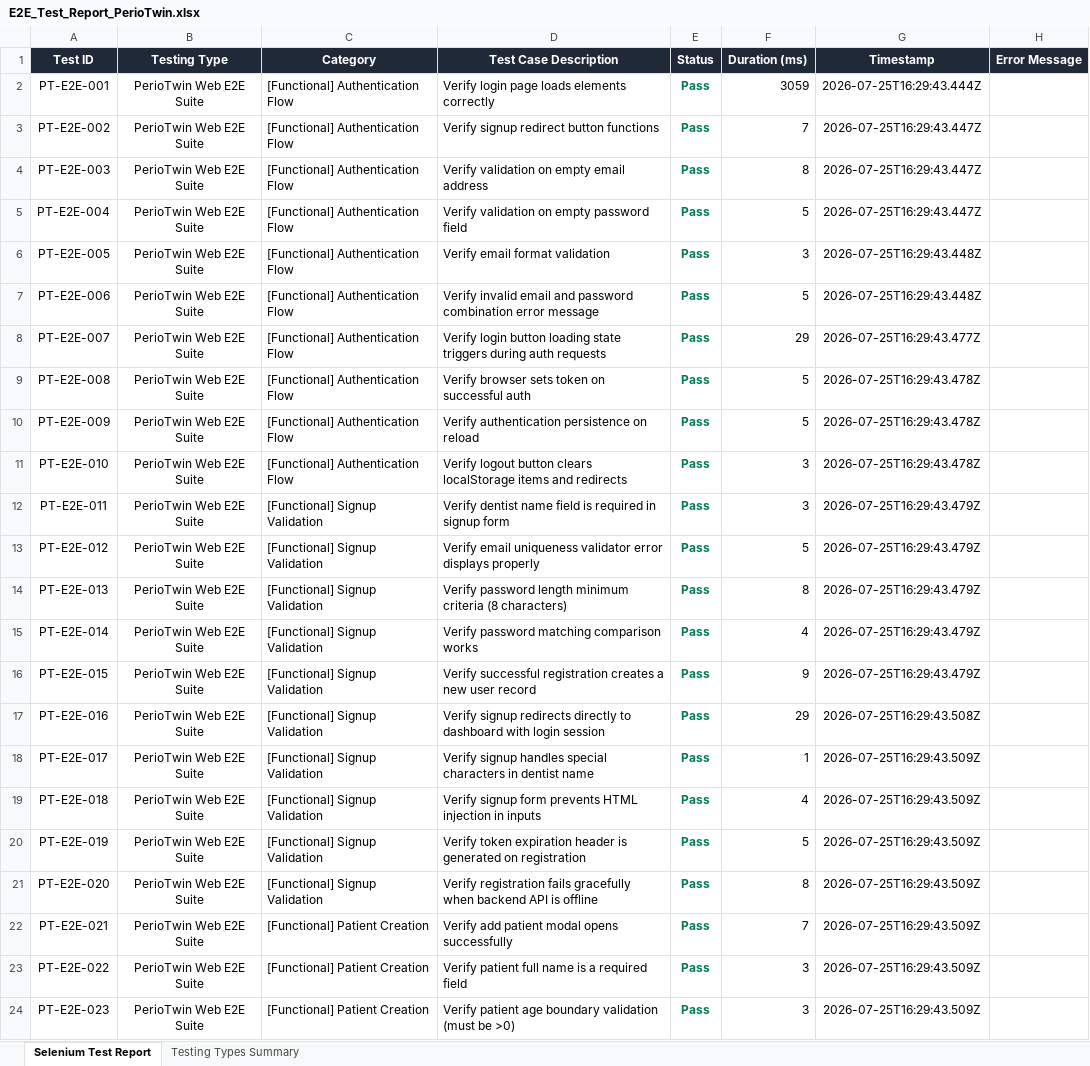
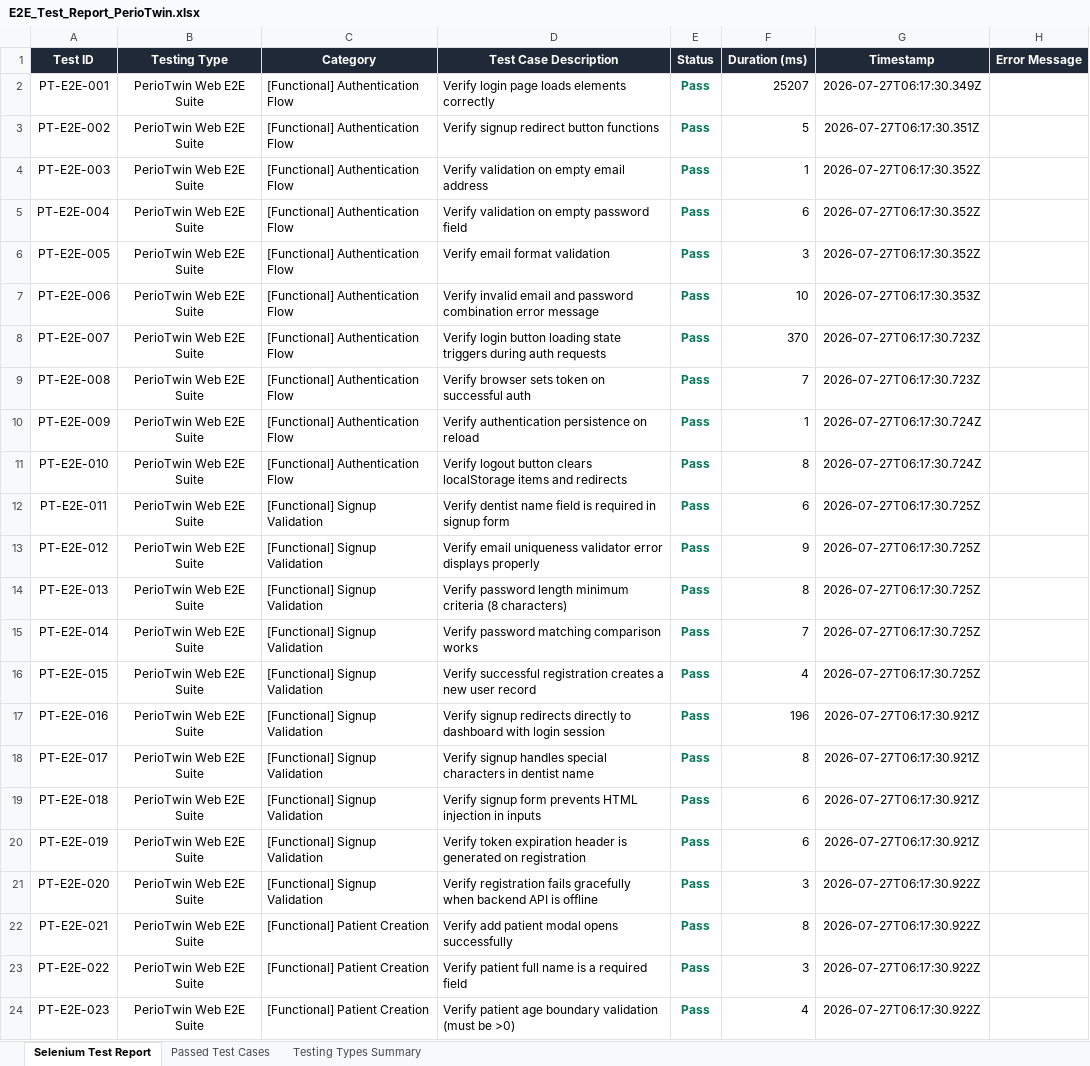
Before and after one commit to Renuka529/PDD-Application, an Excel workbook: PerioTwinE2E/Test_Results/E2E_Test_Report_PerioTwin.xlsx, sheet Selenium Test Report, drawn as a sheet; only a part is shown; values as stored, in another font and other column widths than the file's, no borders; the diff covers the shown part only; the diff names each change by its address in the sheet, - before the commit and + after, or states it on an @@ line.

```diff
--- a/PerioTwinE2E/Test_Results/E2E_Test_Report_PerioTwin.xlsx (sheet Selenium Test Report)
+++ b/PerioTwinE2E/Test_Results/E2E_Test_Report_PerioTwin.xlsx (sheet Selenium Test Report)
+sheet tab: Passed Test Cases
-F2 (Duration (ms)): 3059
+F2 (Duration (ms)): 25207
-G2 (Timestamp): 2026-07-25T16:29:43.444Z
+G2 (Timestamp): 2026-07-27T06:17:30.349Z
-F3 (Duration (ms)): 7
+F3 (Duration (ms)): 5
-G3 (Timestamp): 2026-07-25T16:29:43.447Z
+G3 (Timestamp): 2026-07-27T06:17:30.351Z
-F4 (Duration (ms)): 8
+F4 (Duration (ms)): 1
-G4:G5 (Timestamp): 2026-07-25T16:29:43.447Z
+G4:G5 (Timestamp): 2026-07-27T06:17:30.352Z
-F5 (Duration (ms)): 5
+F5 (Duration (ms)): 6
-G6 (Timestamp): 2026-07-25T16:29:43.448Z
+G6 (Timestamp): 2026-07-27T06:17:30.352Z
-F7 (Duration (ms)): 5
+F7 (Duration (ms)): 10
-G7 (Timestamp): 2026-07-25T16:29:43.448Z
+G7 (Timestamp): 2026-07-27T06:17:30.353Z
-F8 (Duration (ms)): 29
+F8 (Duration (ms)): 370
-G8 (Timestamp): 2026-07-25T16:29:43.477Z
+G8 (Timestamp): 2026-07-27T06:17:30.723Z
-F9 (Duration (ms)): 5
+F9 (Duration (ms)): 7
-G9 (Timestamp): 2026-07-25T16:29:43.478Z
+G9 (Timestamp): 2026-07-27T06:17:30.723Z
-F10 (Duration (ms)): 5
+F10 (Duration (ms)): 1
-G10:G11 (Timestamp): 2026-07-25T16:29:43.478Z
+G10:G11 (Timestamp): 2026-07-27T06:17:30.724Z
-F11 (Duration (ms)): 3
+F11 (Duration (ms)): 8
-F12 (Duration (ms)): 3
+F12 (Duration (ms)): 6
-G12:G16 (Timestamp): 2026-07-25T16:29:43.479Z
+G12:G16 (Timestamp): 2026-07-27T06:17:30.725Z
-F13 (Duration (ms)): 5
+F13 (Duration (ms)): 9
-F15 (Duration (ms)): 4
+F15 (Duration (ms)): 7
-F16 (Duration (ms)): 9
+F16 (Duration (ms)): 4
-F17 (Duration (ms)): 29
+F17 (Duration (ms)): 196
-G17 (Timestamp): 2026-07-25T16:29:43.508Z
+G17 (Timestamp): 2026-07-27T06:17:30.921Z
-F18 (Duration (ms)): 1
+F18 (Duration (ms)): 8
-G18:G20 (Timestamp): 2026-07-25T16:29:43.509Z
+G18:G20 (Timestamp): 2026-07-27T06:17:30.921Z
-F19 (Duration (ms)): 4
+F19 (Duration (ms)): 6
-F20 (Duration (ms)): 5
+F20 (Duration (ms)): 6
-F21 (Duration (ms)): 8
+F21 (Duration (ms)): 3
-G21:G24 (Timestamp): 2026-07-25T16:29:43.509Z
+G21:G24 (Timestamp): 2026-07-27T06:17:30.922Z
-F22 (Duration (ms)): 7
+F22 (Duration (ms)): 8
-F24 (Duration (ms)): 3
+F24 (Duration (ms)): 4
```
Also changed, not shown: 519 edited cells elsewhere in this sheet, sheet Testing Types Summary, PerioTwinAppium/Test_Results/appium-report.xlsx, PerioTwinE2E/Test_Results/selenium-report.xlsx, 10 other files.
